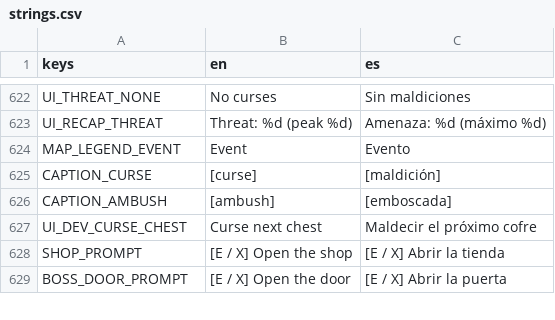
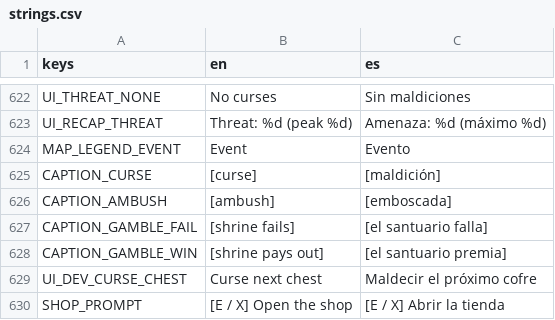
Before and after one commit to riusprime/zero-depth, a CSV file: locale/strings.csv, drawn as a sheet; only a part is shown, gaps mark what is left out; the shorter side is filled out with more unchanged rows; the diff names each change by its address in the sheet, - before the commit and + after, or states it on an @@ line.

```diff
--- a/locale/strings.csv
+++ b/locale/strings.csv
+row 627: CAPTION_GAMBLE_FAIL | [shrine fails] | [el santuario falla]
+row 628: CAPTION_GAMBLE_WIN | [shrine pays out] | [el santuario premia]
```
Also changed, not shown: 16 other files.
